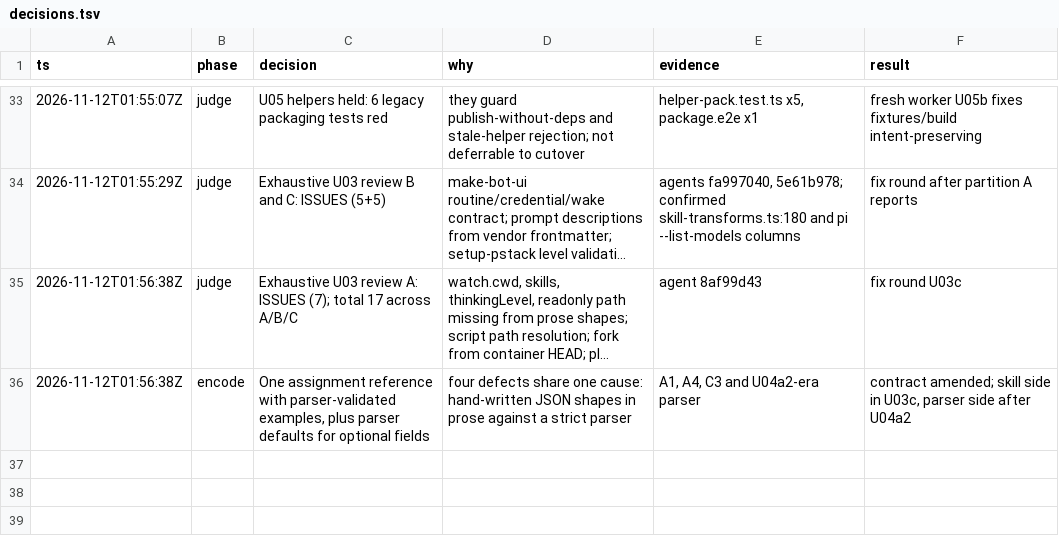
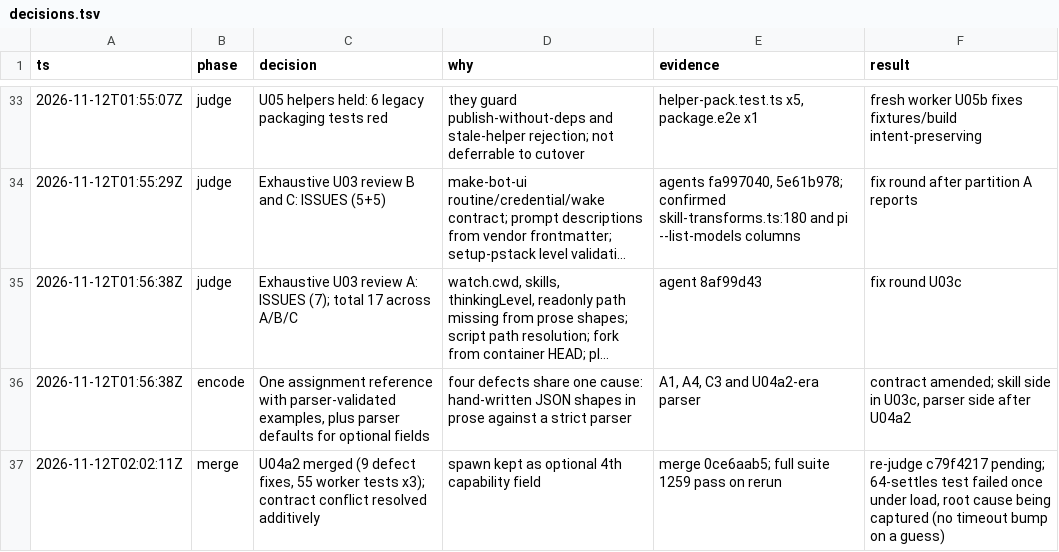
Before and after one commit to just-joshn/pi-customizations, a TSV file: parity/pi-native-tmux-2026-11-11/decisions.tsv, drawn as a sheet; only a part is shown, gaps mark what is left out; long unchanged cells end in ….

Commit message:
docs(parity): log U04a2 merge

```diff
--- a/parity/pi-native-tmux-2026-11-11/decisions.tsv
+++ b/parity/pi-native-tmux-2026-11-11/decisions.tsv
@@ -36 +36,2 @@ ts	phase	decision	why	evidence	result
 2026-11-12T01:56:38Z	encode	One assignment reference with parser-validated examples, plus parser defaults for optional fields	four defects share one cause: hand-written JSON shapes in prose against a strict parser	A1, A4, C3 and U04a2-era parser	contract amended; skill side in U03c, parser side after U04a2
+2026-11-12T02:02:11Z	merge	U04a2 merged (9 defect fixes, 55 worker tests x3); contract conflict resolved additively	spawn kept as optional 4th capability field	merge 0ce6aab5; full suite 1259 pass on rerun	re-judge c79f4217 pending; 64-settles test failed once under load, root cause being captured (no timeout bump on a guess)
```
